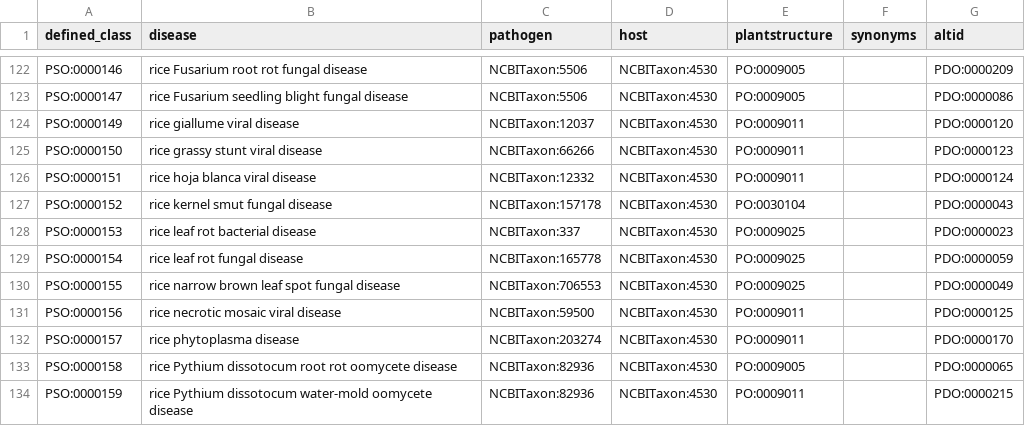
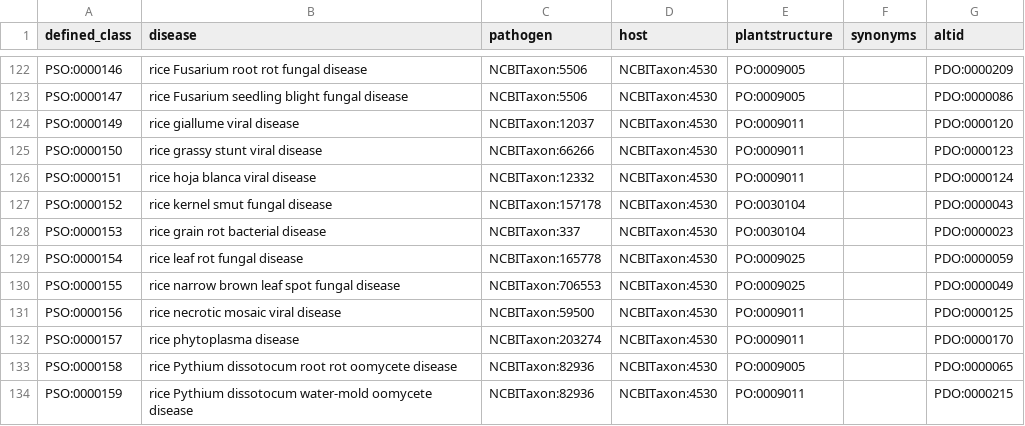
Before and after one commit to Planteome/plant-stress-ontology, a TSV file: src/patterns/data/default/disease.tsv, drawn as a sheet; only a part is shown, gaps mark what is left out.

Commit message:
fixed name of PSO:0000153

```diff
--- a/src/patterns/data/default/disease.tsv
+++ b/src/patterns/data/default/disease.tsv
@@ -127,3 +127,3 @@ PSO:0000151	rice hoja blanca viral disease	NCBITaxon:12332	NCBITaxon:4530	PO:000
 PSO:0000152	rice kernel smut fungal disease	NCBITaxon:157178	NCBITaxon:4530	PO:0030104		PDO:0000043
-PSO:0000153	rice leaf rot bacterial disease	NCBITaxon:337	NCBITaxon:4530	PO:0009025		PDO:0000023
+PSO:0000153	rice grain rot bacterial disease	NCBITaxon:337	NCBITaxon:4530	PO:0030104		PDO:0000023
 PSO:0000154	rice leaf rot fungal disease	NCBITaxon:165778	NCBITaxon:4530	PO:0009025		PDO:0000059
```
